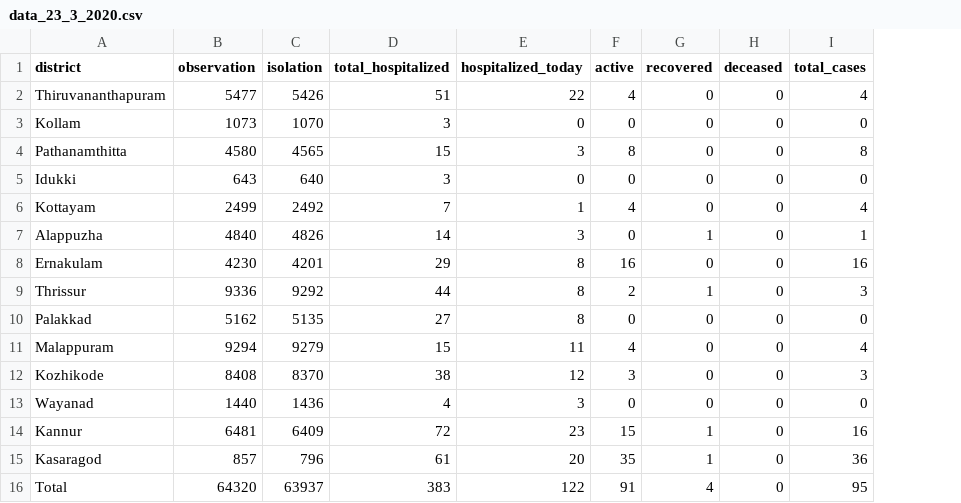
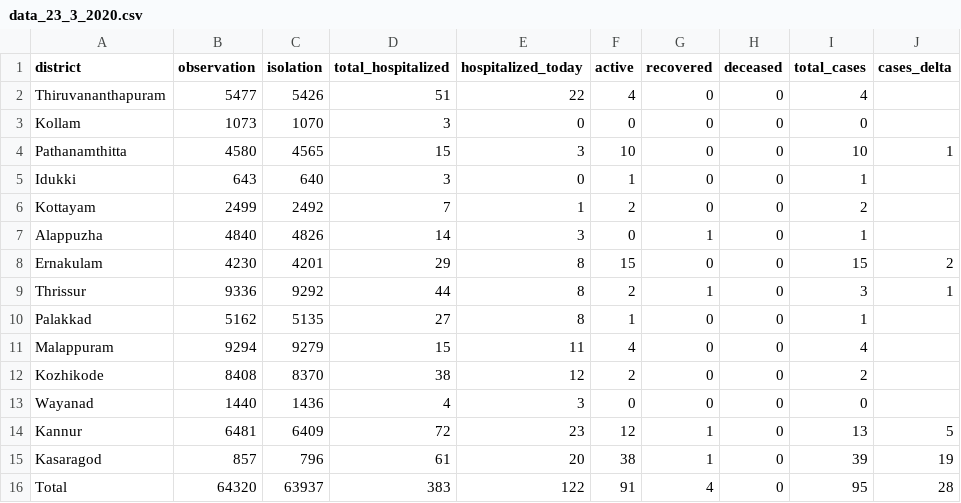
Before and after one commit to jinoytommanjaly/covid19-viz, a CSV file: data/data_23_3_2020.csv, drawn as a sheet; the diff names each change by its address in the sheet, - before the commit and + after, or states it on an @@ line.

```diff
--- a/data/data_23_3_2020.csv
+++ b/data/data_23_3_2020.csv
+column J (cases_delta), rows 4-16: 1 |  |  |  | 2 | 1 |  |  |  |  | 5 | 19 | 28
-F4 (active): 8
+F4 (active): 10
-I4 (total_cases): 8
+I4 (total_cases): 10
-F5 (active): 0
+F5 (active): 1
-I5 (total_cases): 0
+I5 (total_cases): 1
-F6 (active): 4
+F6 (active): 2
-I6 (total_cases): 4
+I6 (total_cases): 2
-F8 (active): 16
+F8 (active): 15
-I8 (total_cases): 16
+I8 (total_cases): 15
-F10 (active): 0
+F10 (active): 1
-I10 (total_cases): 0
+I10 (total_cases): 1
-F12 (active): 3
+F12 (active): 2
-I12 (total_cases): 3
+I12 (total_cases): 2
-F14 (active): 15
+F14 (active): 12
-I14 (total_cases): 16
+I14 (total_cases): 13
-F15 (active): 35
+F15 (active): 38
-I15 (total_cases): 36
+I15 (total_cases): 39
```
Also changed, not shown: data/data_24_3_2020.csv, data/data_27_3_2020.csv, 20 other files.
